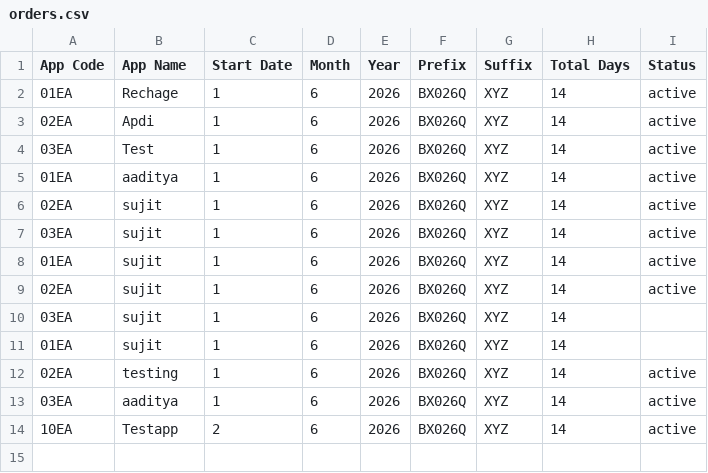
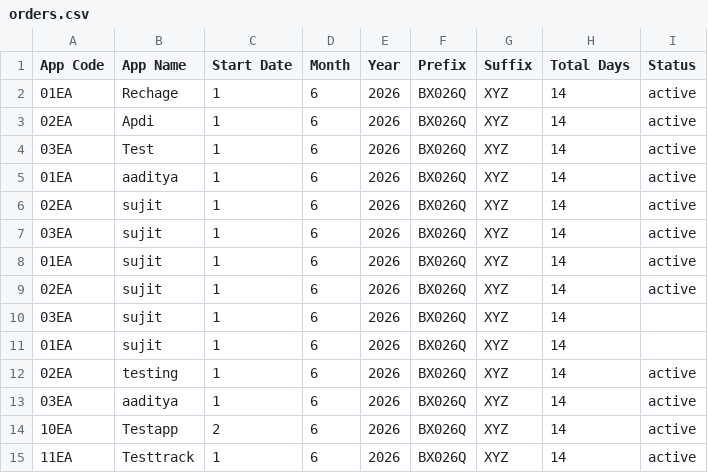
Before and after one commit to weapptesters-design/Client_Portal, a CSV file: orders.csv, drawn as a sheet; the diff names each change by its address in the sheet, - before the commit and + after, or states it on an @@ line.

```diff
--- a/orders.csv
+++ b/orders.csv
+row 15: 11EA | Testtrack | 1 | 6 | 2026 | BX026Q | XYZ | 14 | active
```
Also changed, not shown: 3 other files.
